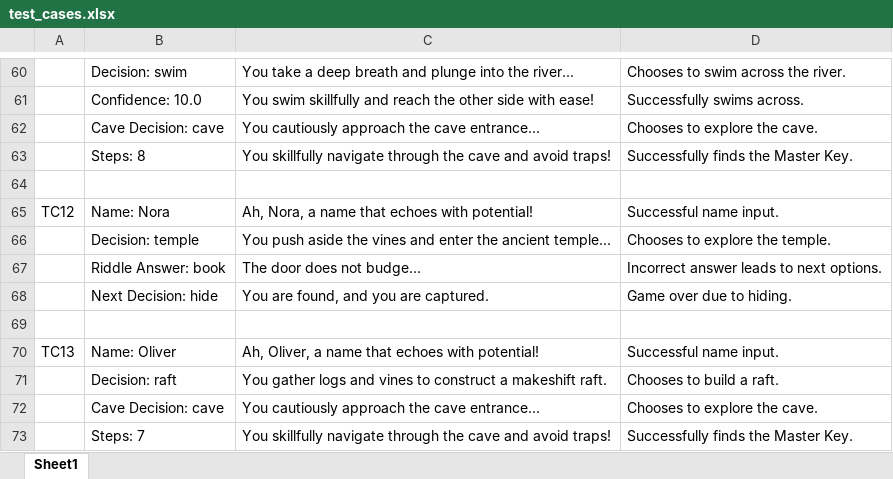
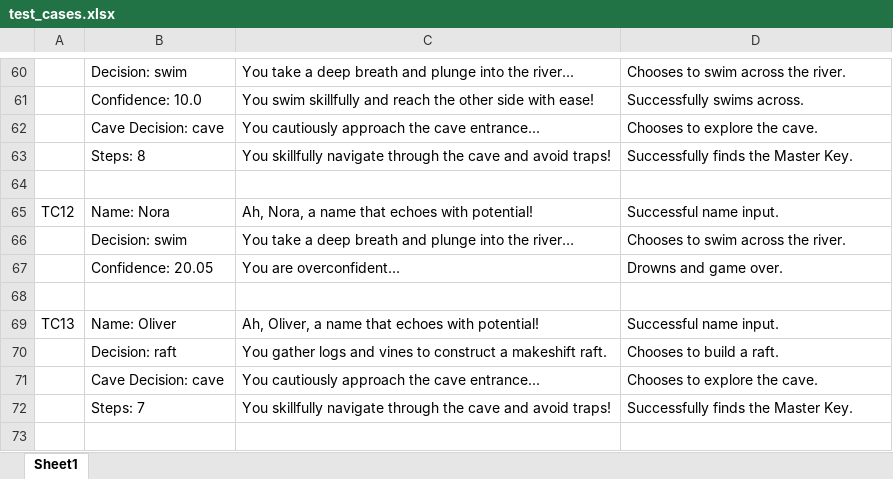
Before and after one commit to yzjedu/cs151-pa1-Ms-Gigi, an Excel workbook: test_cases.xlsx, sheet Sheet1, drawn as a sheet; only a part is shown, gaps mark what is left out; values as stored, in another font and other column widths than the file's, no borders; table styles not drawn; removed rows and columns are numbered as before the commit, all else as after; the diff covers the shown part only; the diff names each change by its address in the sheet, - before the commit and + after, or states it on an @@ line.

```diff
--- a/test_cases.xlsx (sheet Sheet1)
+++ b/test_cases.xlsx (sheet Sheet1)
@@ row 66 moved to row 18: Decision: temple @@
-row 67:  | Riddle Answer: book | The door does not budge... | Incorrect answer leads to next options.
-row 68:  | Next Decision: hide | You are found, and you are captured. | Game over due to hiding.
+row 66:  | Decision: swim | You take a deep breath and plunge into the river… | Chooses to swim across the river.
+row 67:  | Confidence: 20.05 | You are overconfident… | Drowns and game over.
```
Also changed, not shown: 13 added rows, 14 removed rows, 1 moved row, 19 edited cells and merged cells elsewhere in this sheet, 3 other files.
